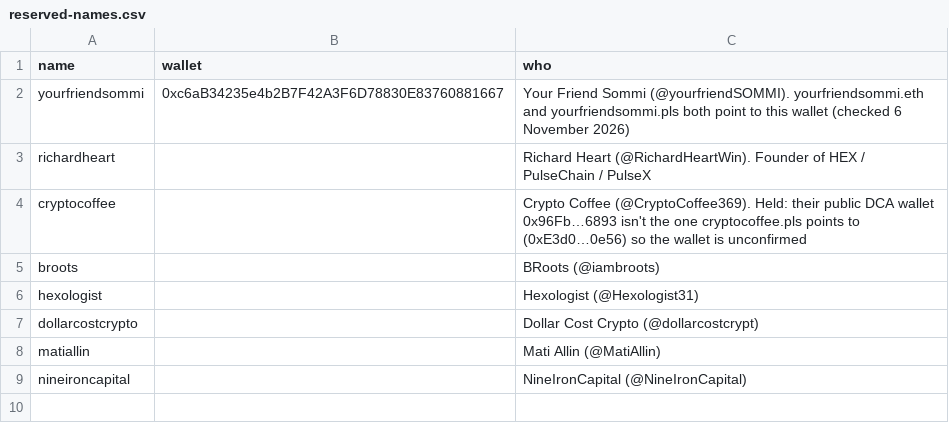
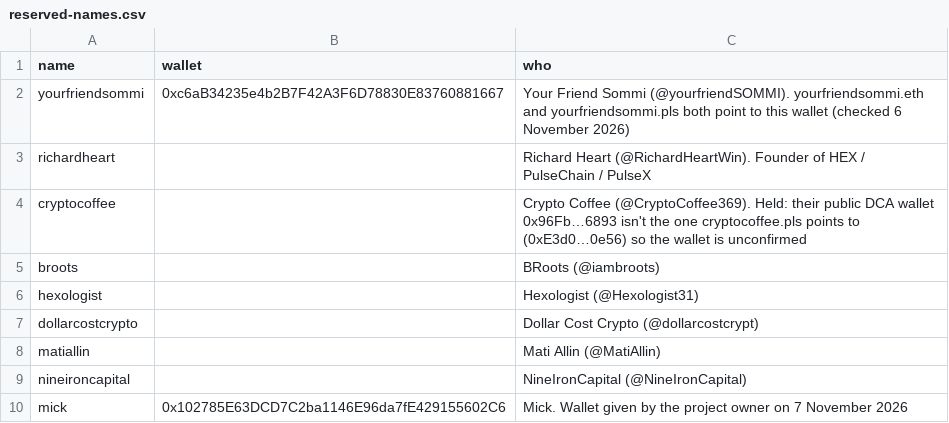
Before and after one commit to mitchrobertshaw/hex-names, a CSV file: script/reserved-names.csv, drawn as a sheet; the diff names each change by its address in the sheet, - before the commit and + after, or states it on an @@ line.

```diff
--- a/script/reserved-names.csv
+++ b/script/reserved-names.csv
+row 10: mick | 0x102785E63DCD7C2ba1146E96da7fE429155602C6 | Mick. Wallet given by the project owner on 7 November 2026
```
Also changed, not shown: 4 other files.
